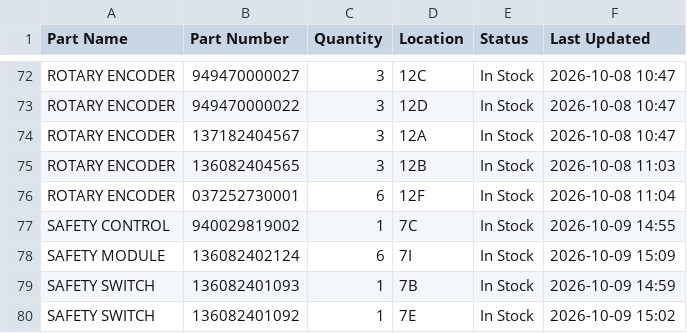
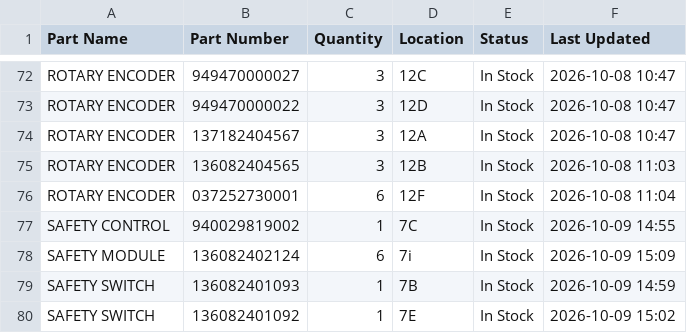
Before and after one commit to salmanaziz859-star/tms-stock, a CSV file: data.csv, drawn as a sheet; only a part is shown, gaps mark what is left out.

```diff
--- a/data.csv
+++ b/data.csv
@@ -77,3 +77,3 @@ ROTARY ENCODER,037252730001,6,12F,In Stock,2026-10-08 11:04
 SAFETY CONTROL,940029819002,1,7C,In Stock,2026-10-09 14:55
-SAFETY MODULE,136082402124,6,7I,In Stock,2026-10-09 15:09
+SAFETY MODULE,136082402124,6,7i,In Stock,2026-10-09 15:09
 SAFETY SWITCH,136082401093,1,7B,In Stock,2026-10-09 14:59
```
Also changed, not shown: 1 other file.
